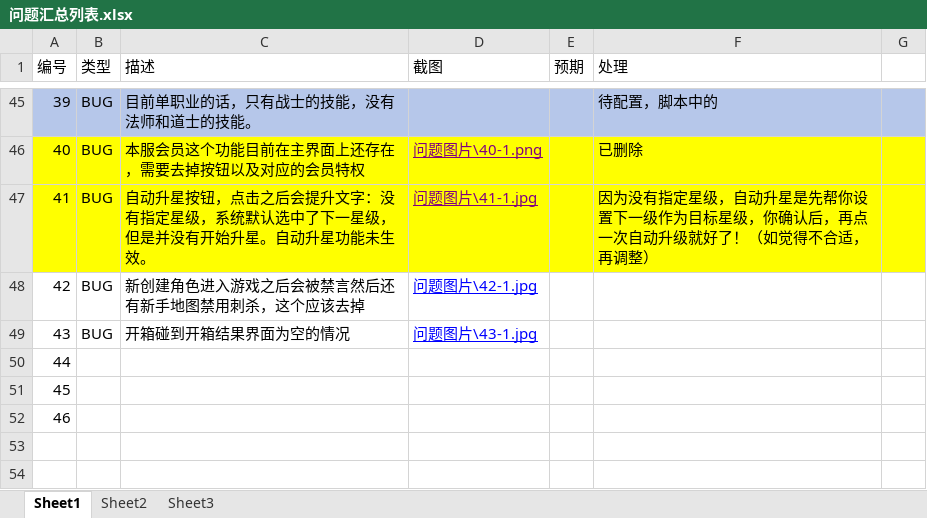
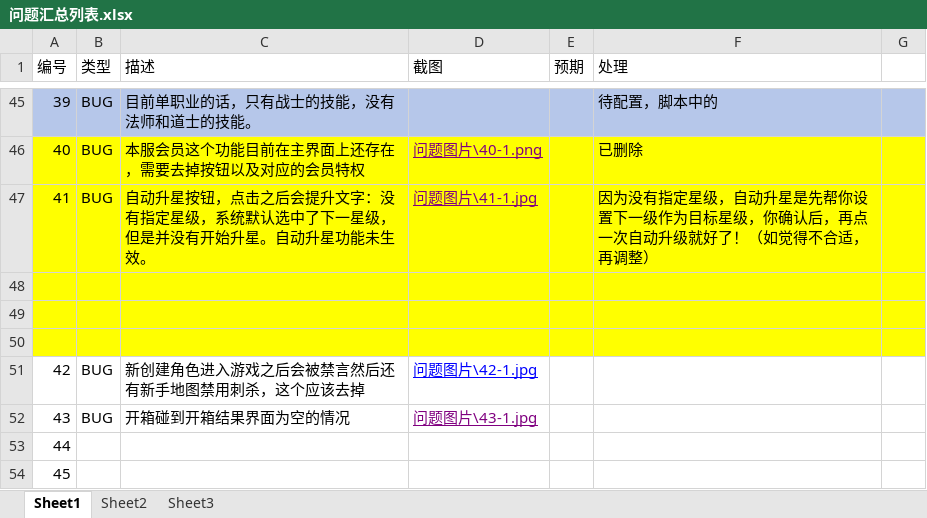
Before and after one commit to wowodeyoutiao/work996-game-shenwang, an Excel workbook: 策划文档/问题汇总列表.xlsx, sheet Sheet1, drawn as a sheet; only a part is shown, gaps mark what is left out; the shorter side is filled out with more unchanged rows; values as stored, in another font and other column widths than the file's, no borders; addresses are those after the commit; the diff names each change by its address in the sheet, - before the commit and + after, or states it on an @@ line.

```diff
--- a/策划文档/问题汇总列表.xlsx (sheet Sheet1)
+++ b/策划文档/问题汇总列表.xlsx (sheet Sheet1)
+row 48: (empty)
+row 49: (empty)
+row 50: (empty)
-D52 text colour: #0000FF
+D52 text colour: #800080
```
Also changed, not shown: 5 other files.
